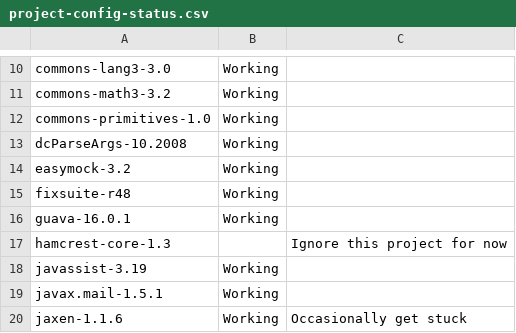
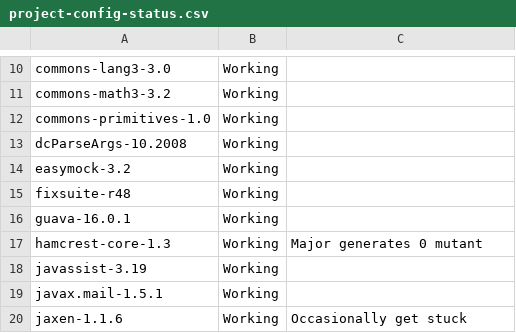
Before and after one commit to randoop/grt-testing, a CSV file: scripts/project-config-status.csv, drawn as a sheet; only a part is shown, gaps mark what is left out.

```diff
--- a/scripts/project-config-status.csv
+++ b/scripts/project-config-status.csv
@@ -16,3 +16,3 @@ fixsuite-r48,Working,""
 guava-16.0.1,Working,""
-hamcrest-core-1.3,"",Ignore this project for now
+hamcrest-core-1.3,Working,Major generates 0 mutant
 javassist-3.19,Working,
```
Also changed, not shown: 1 other file.
